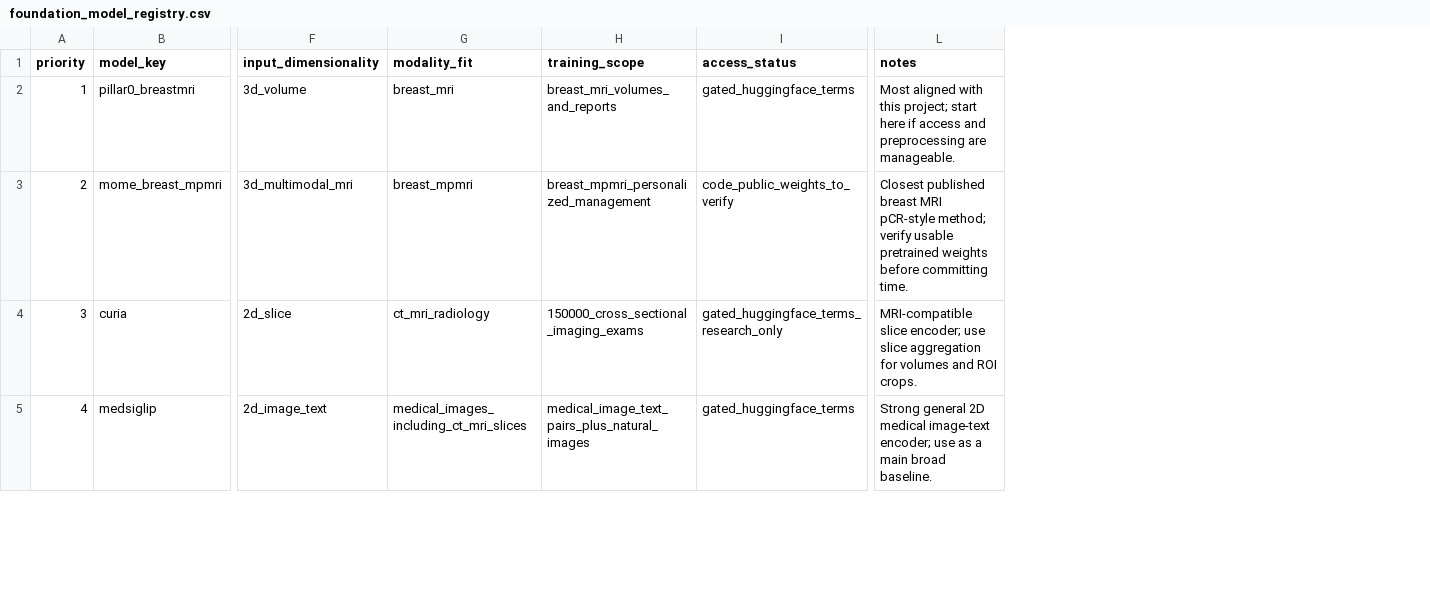
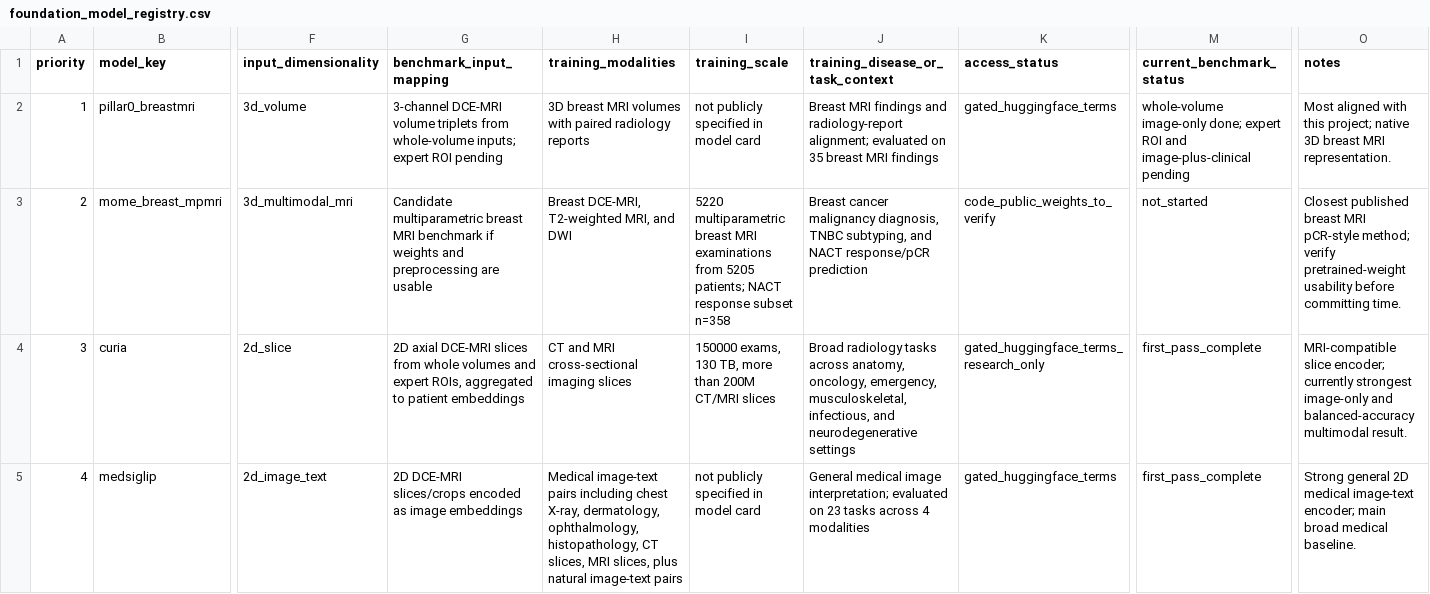
Before and after one commit to hugofigueiras/PhD-Thesis, a CSV file: Benchmarking/foundation_model_registry.csv, drawn as a sheet; only a part is shown, gaps mark what is left out; removed rows and columns are numbered as before the commit, all else as after; the diff covers the shown part only; the diff names each change by its address in the sheet, - before the commit and + after, or states it on an @@ line.

Commit message:
Expand benchmark matrix and model registry docs

```diff
--- a/Benchmarking/foundation_model_registry.csv
+++ b/Benchmarking/foundation_model_registry.csv
-column G (modality_fit), rows 2-5: breast_mri | breast_mpmri | ct_mri_radiology | medical_images_including_ct_mri_slices
-column H (training_scope), rows 2-5: breast_mri_volumes_and_reports | breast_mpmri_personalized_management | 150000_cross_sectional_imaging_exams | medical_image_text_pairs_plus_natural_images
+column G (benchmark_input_mapping), rows 2-5: 3-channel DCE-MRI volume triplets from whole-volume inputs; expert ROI pending | Candidate multiparametric breast MRI benchmark if weights and preprocessing are usable | 2D axial DCE-MRI slices from whole volumes and expert ROIs, aggregated to patient embeddings | 2D DCE-MRI slices/crops encoded as image embeddings
+column H (training_modalities), rows 2-5: 3D breast MRI volumes with paired radiology reports | Breast DCE-MRI, T2-weighted MRI, and DWI | CT and MRI cross-sectional imaging slices | Medical image-text pairs including chest X-ray, dermatology, ophthalmology, histopathology, CT slices, MRI slices, plus natural image-text pairs
+column I (training_scale), rows 2-5: not publicly specified in model card | 5220 multiparametric breast MRI examinations from 5205 patients; NACT response subset n=358 | 150000 exams, 130 TB, more than 200M CT/MRI slices | not publicly specified in model card
+column J (training_disease_or_task_context), rows 2-5: Breast MRI findings and radiology-report alignment; evaluated on 35 breast MRI findings | Breast cancer malignancy diagnosis, TNBC subtyping, and NACT response/pCR prediction | Broad radiology tasks across anatomy, oncology, emergency, musculoskeletal, infectious, and neurodegenerative settings | General medical image interpretation; evaluated on 23 tasks across 4 modalities
+column M (current_benchmark_status), rows 2-5: whole-volume image-only done; expert ROI and image-plus-clinical pending | not_started | first_pass_complete | first_pass_complete
-O2 (notes): …this project; start here if access and preprocessing are manageable.
+O2 (notes): …this project; native 3D breast MRI representation.
-O3 (notes): …method; verify usable pretrained weights before committing…
+O3 (notes): …method; verify pretrained-weight usability before committing…
-O4 (notes): …slice encoder; use slice aggregation for volumes and ROI crops.
+O4 (notes): …slice encoder; currently strongest image-only and balanced-accuracy multimodal result.
-O5 (notes): …image-text encoder; use as a main broad baseline.
+O5 (notes): …image-text encoder; main broad medical baseline.
```
Also changed, not shown: 4 edited cells elsewhere in this file, 4 other files.
